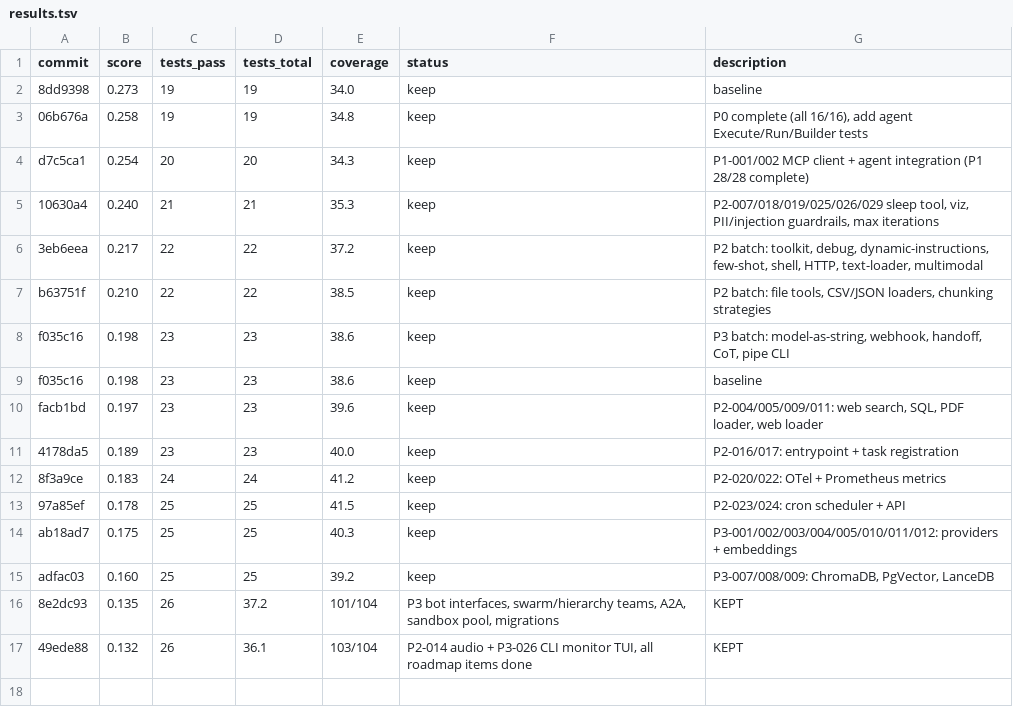
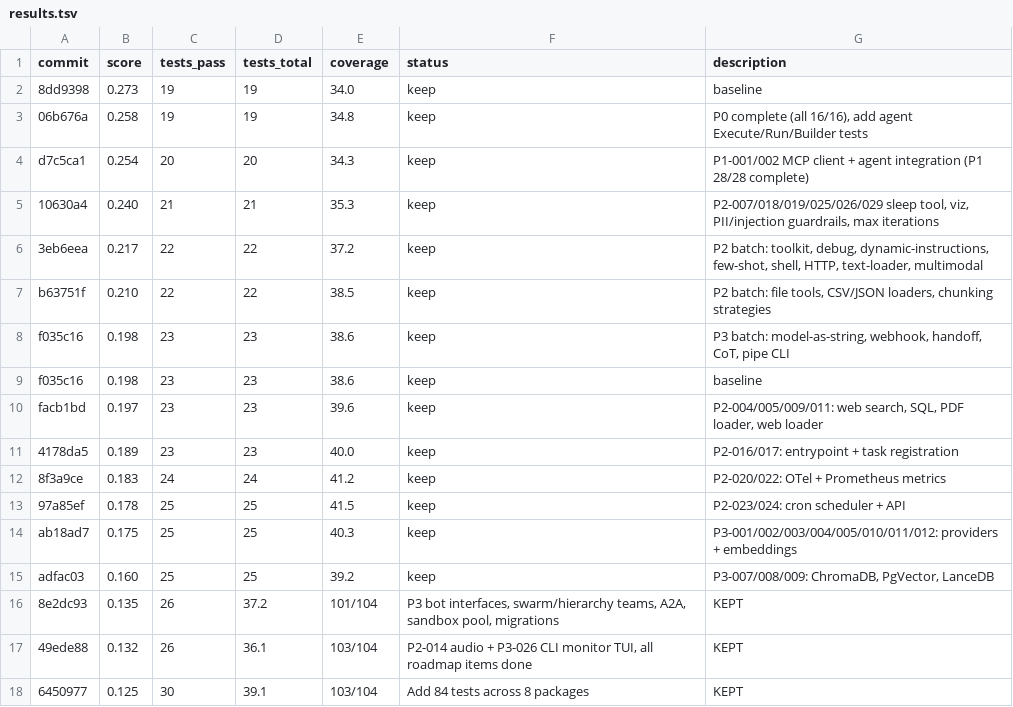
Before and after one commit to spawn08/chronos, a TSV file: autoresearch/results.tsv, drawn as a sheet; the diff names each change by its address in the sheet, - before the commit and + after, or states it on an @@ line.

Commit message:
Record iteration 9 results: score 0.125, 30 tests, 39.1% coverage

```diff
--- a/autoresearch/results.tsv
+++ b/autoresearch/results.tsv
+row 18: 6450977 | 0.125 | 30 | 39.1 | 103/104 | Add 84 tests across 8 packages | KEPT
```
